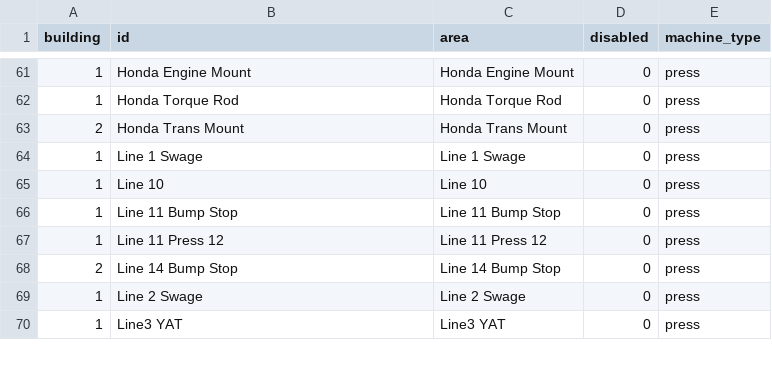
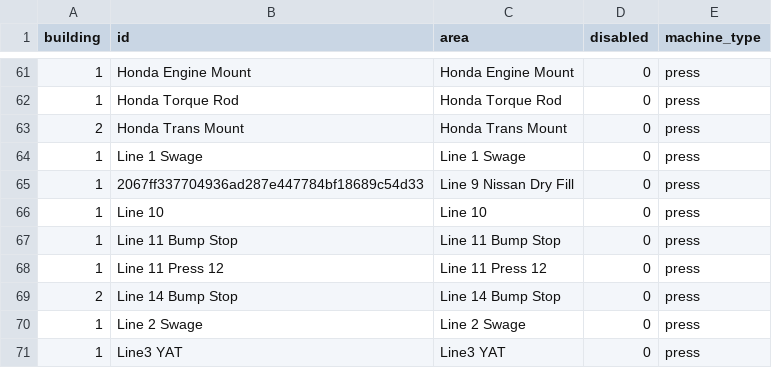
Before and after one commit to JustinLaureano/wmsa, a CSV file: core/database/data/machines.csv, drawn as a sheet; only a part is shown, gaps mark what is left out.

Commit message:
Added machine to seeder

```diff
--- a/core/database/data/machines.csv
+++ b/core/database/data/machines.csv
@@ -64,2 +64,3 @@ building,id,area,disabled,machine_type
 1,"Line 1 Swage","Line 1 Swage",0,press
+1,2067ff337704936ad287e447784bf18689c54d33,"Line 9 Nissan Dry Fill",0,press
 1,"Line 10","Line 10",0,press
```
